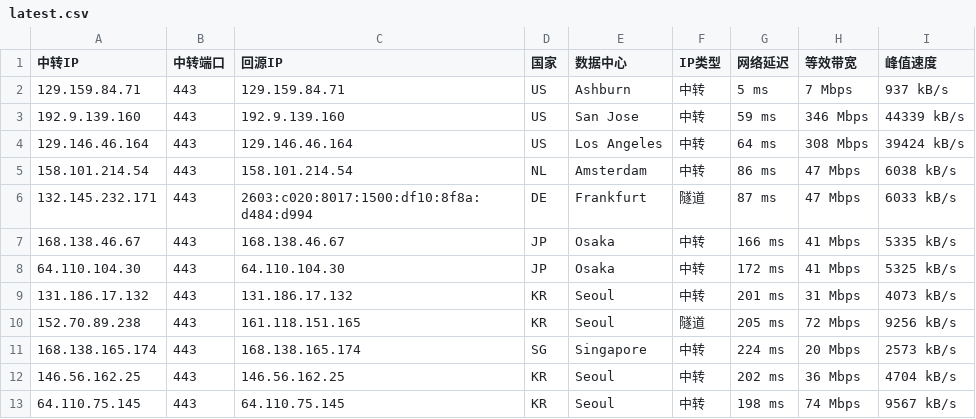
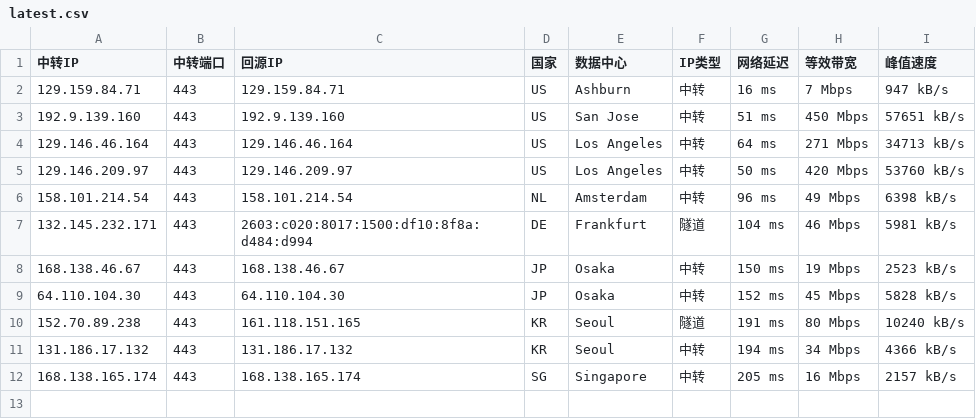
Before and after one commit to 520mmxx/CF-PROXYIP, a CSV file: latest.csv, drawn as a sheet.

```diff
--- a/latest.csv
+++ b/latest.csv
@@ -1,13 +1,12 @@
 中转IP,中转端口,回源IP,国家,数据中心,IP类型,网络延迟,等效带宽,峰值速度
-129.159.84.71,443,129.159.84.71,US,Ashburn,中转,5 ms,7 Mbps,937 kB/s
-192.9.139.160,443,192.9.139.160,US,San Jose,中转,59 ms,346 Mbps,44339 kB/s
-129.146.46.164,443,129.146.46.164,US,Los Angeles,中转,64 ms,308 Mbps,39424 kB/s
-158.101.214.54,443,158.101.214.54,NL,Amsterdam,中转,86 ms,47 Mbps,6038 kB/s
-132.145.232.171,443,2603:c020:8017:1500:df10:8f8a:d484:d994,DE,Frankfurt,隧道,87 ms,47 Mbps,6033 kB/s
-168.138.46.67,443,168.138.46.67,JP,Osaka,中转,166 ms,41 Mbps,5335 kB/s
-64.110.104.30,443,64.110.104.30,JP,Osaka,中转,172 ms,41 Mbps,5325 kB/s
-131.186.17.132,443,131.186.17.132,KR,Seoul,中转,201 ms,31 Mbps,4073 kB/s
-152.70.89.238,443,161.118.151.165,KR,Seoul,隧道,205 ms,72 Mbps,9256 kB/s
-168.138.165.174,443,168.138.165.174,SG,Singapore,中转,224 ms,20 Mbps,2573 kB/s
-146.56.162.25,443,146.56.162.25,KR,Seoul,中转,202 ms,36 Mbps,4704 kB/s
-64.110.75.145,443,64.110.75.145,KR,Seoul,中转,198 ms,74 Mbps,9567 kB/s
+129.159.84.71,443,129.159.84.71,US,Ashburn,中转,16 ms,7 Mbps,947 kB/s
+192.9.139.160,443,192.9.139.160,US,San Jose,中转,51 ms,450 Mbps,57651 kB/s
+129.146.46.164,443,129.146.46.164,US,Los Angeles,中转,64 ms,271 Mbps,34713 kB/s
+129.146.209.97,443,129.146.209.97,US,Los Angeles,中转,50 ms,420 Mbps,53760 kB/s
+158.101.214.54,443,158.101.214.54,NL,Amsterdam,中转,96 ms,49 Mbps,6398 kB/s
+132.145.232.171,443,2603:c020:8017:1500:df10:8f8a:d484:d994,DE,Frankfurt,隧道,104 ms,46 Mbps,5981 kB/s
+168.138.46.67,443,168.138.46.67,JP,Osaka,中转,150 ms,19 Mbps,2523 kB/s
+64.110.104.30,443,64.110.104.30,JP,Osaka,中转,152 ms,45 Mbps,5828 kB/s
+152.70.89.238,443,161.118.151.165,KR,Seoul,隧道,191 ms,80 Mbps,10240 kB/s
+131.186.17.132,443,131.186.17.132,KR,Seoul,中转,194 ms,34 Mbps,4366 kB/s
+168.138.165.174,443,168.138.165.174,SG,Singapore,中转,205 ms,16 Mbps,2157 kB/s
```
